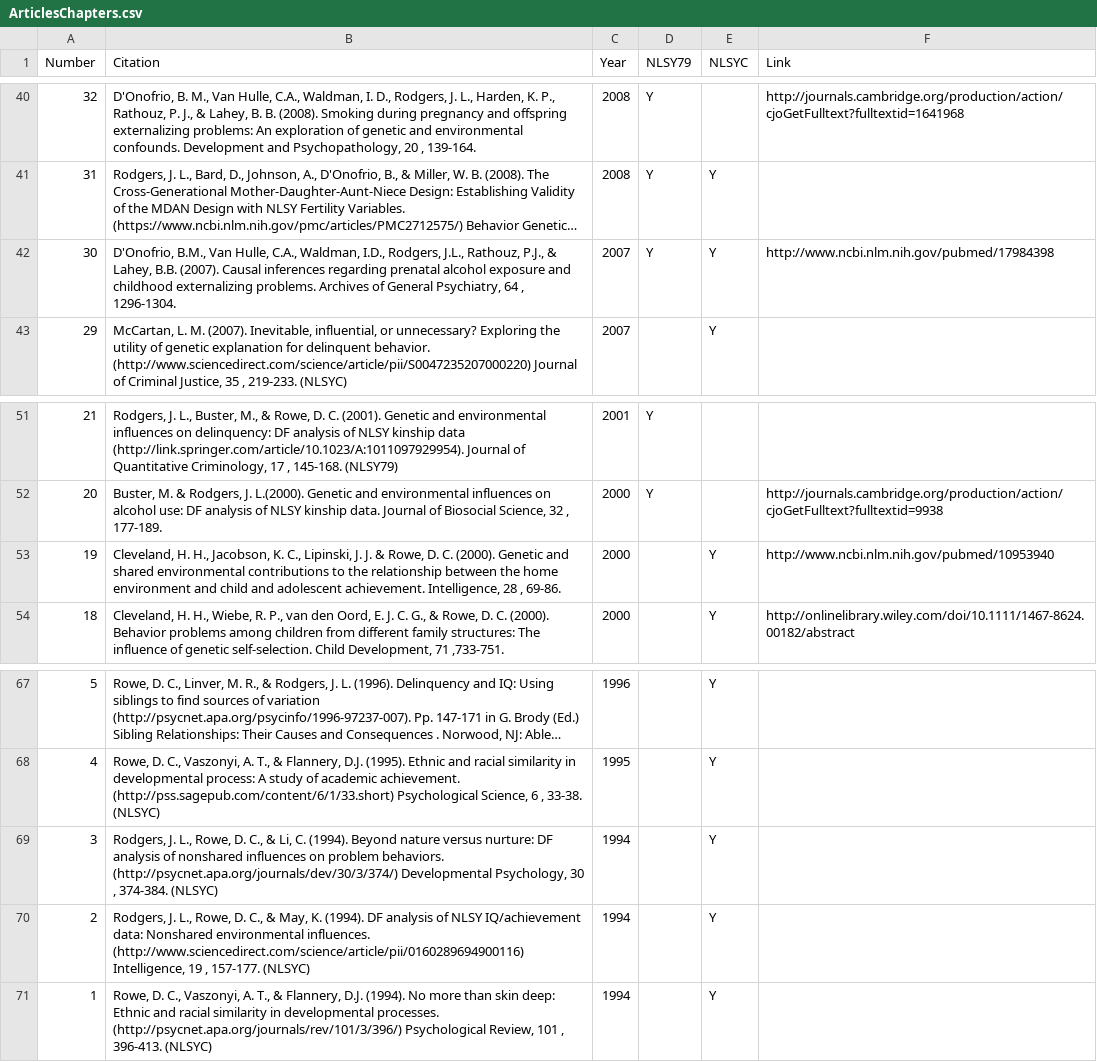
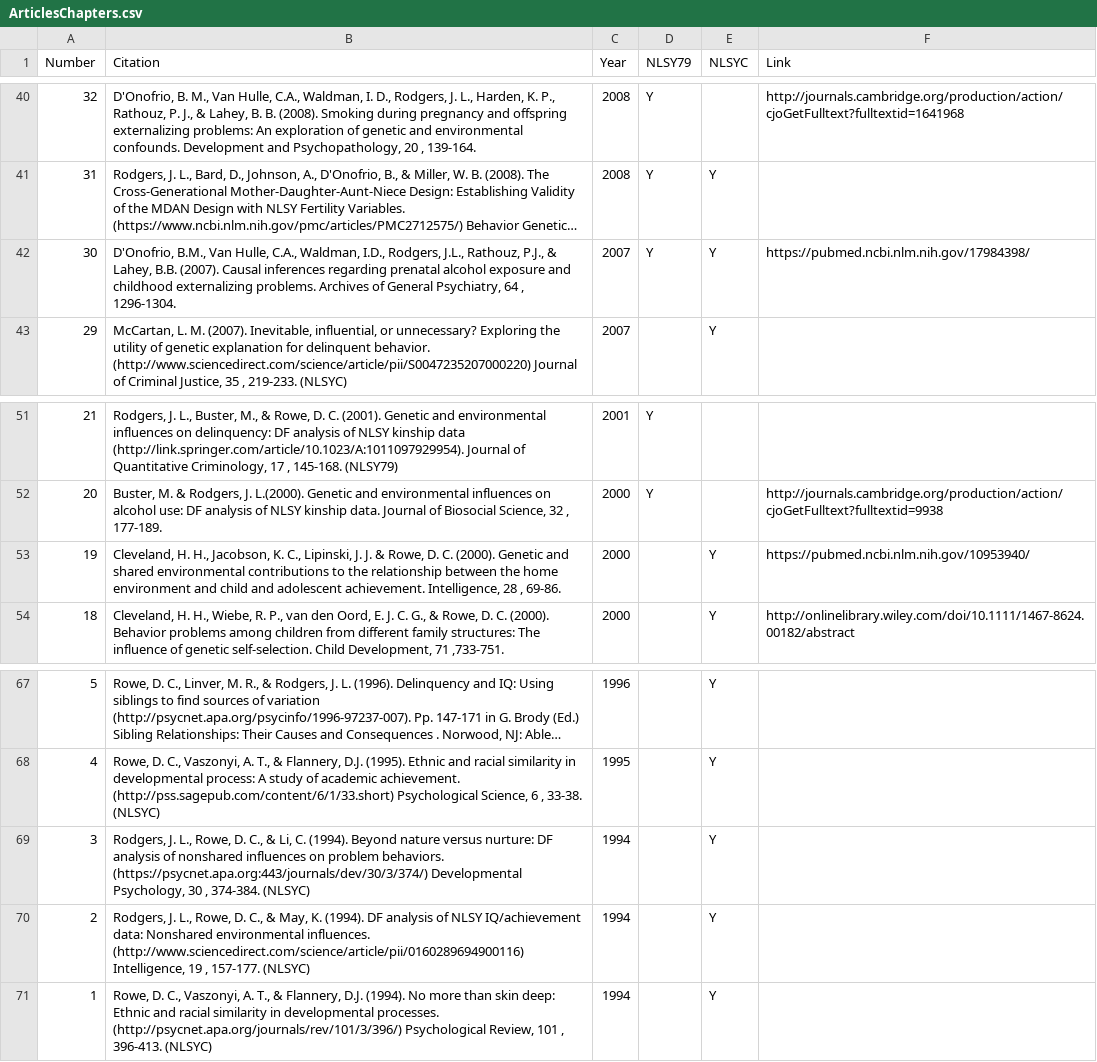
Before and after one commit to nlsy-links/NlsyLinks, a CSV file: docs/publications/ArticlesChapters.csv, drawn as a sheet; only a part is shown, gaps mark what is left out; long unchanged cells end in …; the diff names each change by its address in the sheet, - before the commit and + after, or states it on an @@ line.

```diff
--- a/docs/publications/ArticlesChapters.csv
+++ b/docs/publications/ArticlesChapters.csv
-F42 (Link): http://www.ncbi.nlm.nih.gov/pubmed/17984398
+F42 (Link): https://pubmed.ncbi.nlm.nih.gov/17984398/
-F53 (Link): http://www.ncbi.nlm.nih.gov/pubmed/10953940
+F53 (Link): https://pubmed.ncbi.nlm.nih.gov/10953940/
-B69 (Citation): …problem behaviors. (http://psycnet.apa.org/journals/dev/30/3/374/) Developmental Psychology,…
+B69 (Citation): …problem behaviors. (https://psycnet.apa.org:443/journals/dev/30/3/374/) Developmental Psychology,…
```
Also changed, not shown: 52 other files.
